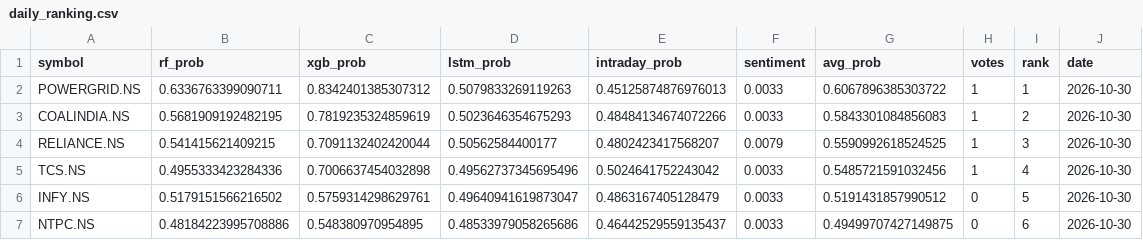
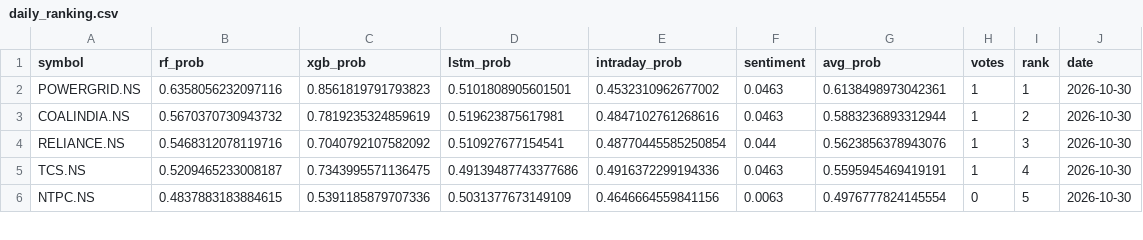
Before and after one commit to Haik11kashiyani/project-aegis, a CSV file: data/daily_ranking.csv, drawn as a sheet; only a part is shown; the diff covers the shown part only.

```diff
--- a/data/daily_ranking.csv
+++ b/data/daily_ranking.csv
@@ -1,7 +1,6 @@
 symbol,rf_prob,xgb_prob,lstm_prob,intraday_prob,sentiment,avg_prob,votes,rank,date
-POWERGRID.NS,0.6336763399090711,0.8342401385307312,0.5079833269119263,0.45125874876976013,0.0033,0.6067896385303722,1,1,2026-10-30
-COALINDIA.NS,0.5681909192482195,0.7819235324859619,0.5023646354675293,0.48484134674072266,0.0033,0.5843301084856083,1,2,2026-10-30
-RELIANCE.NS,0.541415621409215,0.7091132402420044,0.50562584400177,0.4802423417568207,0.0079,0.5590992618524525,1,3,2026-10-30
-TCS.NS,0.4955333423284336,0.7006637454032898,0.49562737345695496,0.5024641752243042,0.0033,0.5485721591032456,1,4,2026-10-30
-INFY.NS,0.5179151566216502,0.5759314298629761,0.49640941619873047,0.4863167405128479,0.0033,0.5191431857990512,0,5,2026-10-30
-NTPC.NS,0.48184223995708886,0.548380970954895,0.48533979058265686,0.46442529559135437,0.0033,0.49499707427149875,0,6,2026-10-30
+POWERGRID.NS,0.6358056232097116,0.8561819791793823,0.5101808905601501,0.4532310962677002,0.0463,0.6138498973042361,1,1,2026-10-30
+COALINDIA.NS,0.5670370730943732,0.7819235324859619,0.519623875617981,0.4847102761268616,0.0463,0.5883236893312944,1,2,2026-10-30
+RELIANCE.NS,0.5468312078119716,0.7040792107582092,0.510927677154541,0.48770445585250854,0.044,0.5623856378943076,1,3,2026-10-30
+TCS.NS,0.5209465233008187,0.7343995571136475,0.49139487743377686,0.4916372299194336,0.0463,0.5595945469419191,1,4,2026-10-30
+NTPC.NS,0.4837883183884615,0.5391185879707336,0.5031377673149109,0.4646664559841156,0.0063,0.4976777824145554,0,5,2026-10-30
```
Also changed, not shown: 1 added row and 25 edited cells elsewhere in this file, 8 other files.
